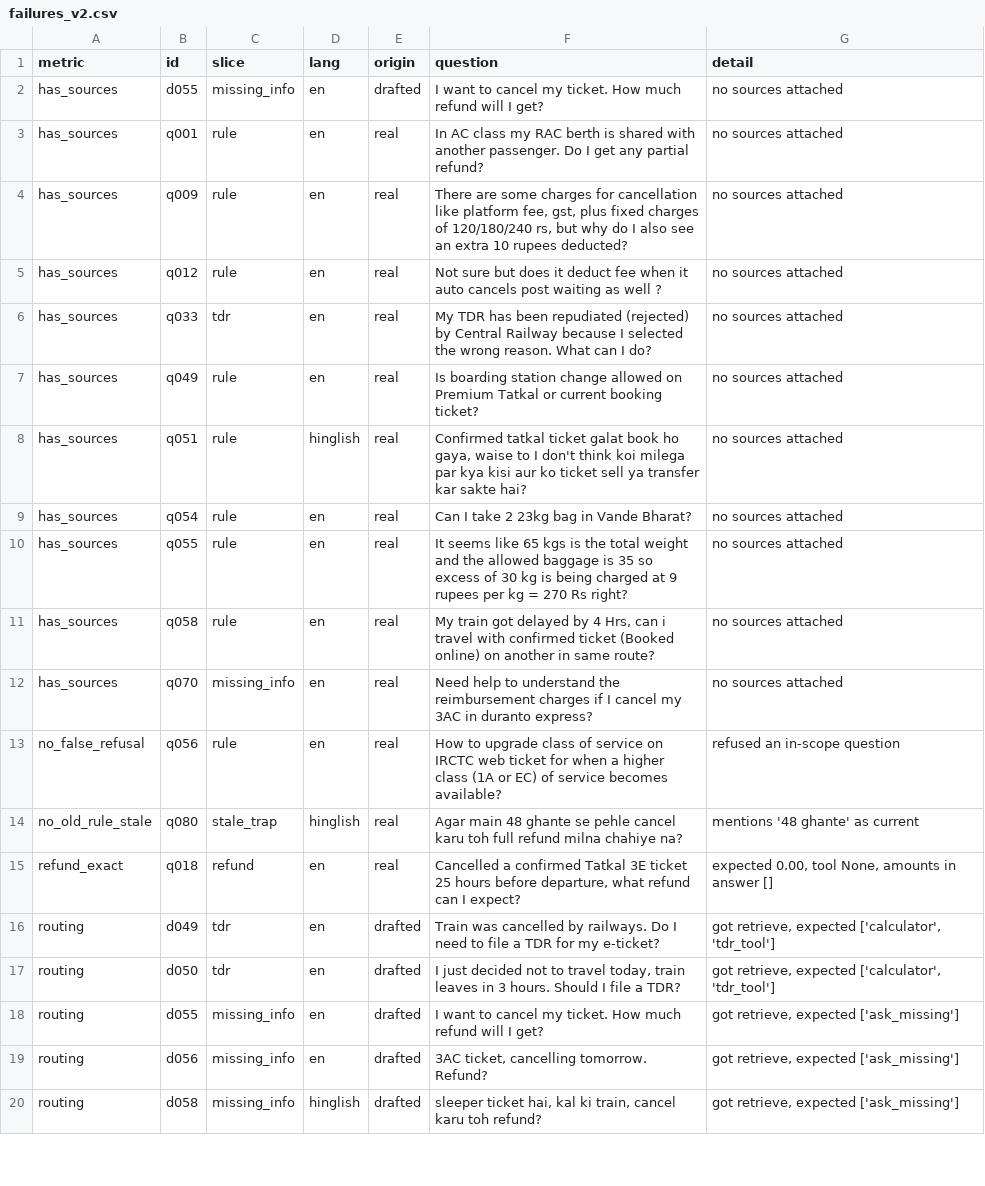
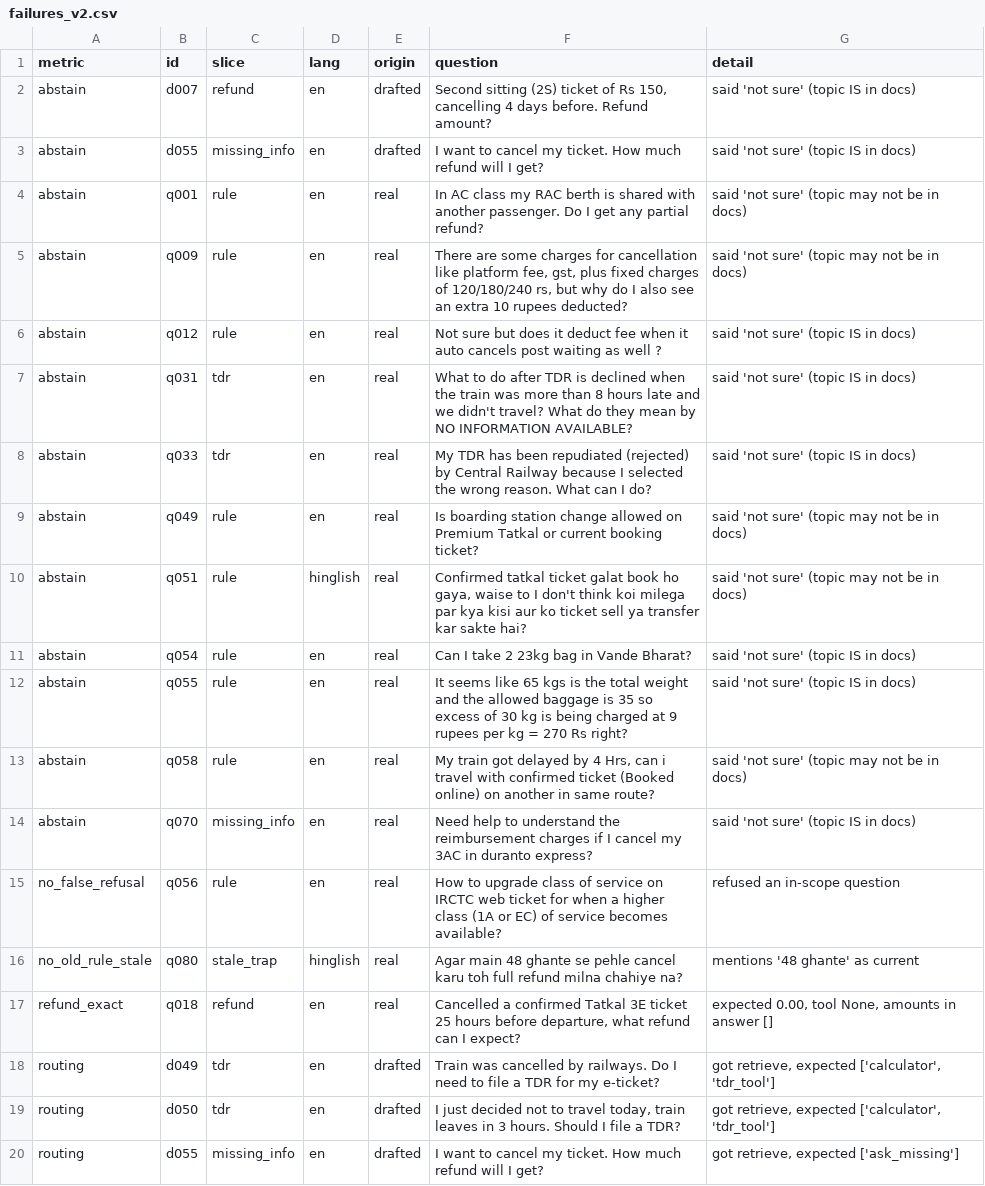
Before and after one commit to Sidified/railsaathi, a CSV file: evals/results/failures_v2.csv, drawn as a sheet; only a part is shown; the shorter side is filled out with more unchanged rows.

Commit message:
v3: correct outdated premises; log self-check problems; abstain metric

```diff
--- a/evals/results/failures_v2.csv
+++ b/evals/results/failures_v2.csv
@@ -1,13 +1,15 @@
 metric,id,slice,lang,origin,question,detail
-has_sources,d055,missing_info,en,drafted,I want to cancel my ticket. How much refund will I get?,no sources attached
-has_sources,q001,rule,en,real,In AC class my RAC berth is shared with another passenger. Do I get any partial refund?,no sources attached
-has_sources,q009,rule,en,real,"There are some charges for cancellation like platform fee, gst, plus fixed charges of 120/180/240 rs, but why do I also see an extra 10 rupees deducted?",no sources attached
-has_sources,q012,rule,en,real,Not sure but does it deduct fee when it auto cancels post waiting as well ?,no sources attached
-has_sources,q033,tdr,en,real,My TDR has been repudiated (rejected) by Central Railway because I selected the wrong reason. What can I do?,no sources attached
-has_sources,q049,rule,en,real,Is boarding station change allowed on Premium Tatkal or current booking ticket?,no sources attached
-has_sources,q051,rule,hinglish,real,"Confirmed tatkal ticket galat book ho gaya, waise to I don't think koi milega par kya kisi aur ko ticket sell ya transfer kar sakte hai?",no sources attached
-has_sources,q054,rule,en,real,Can I take 2 23kg bag in Vande Bharat?,no sources attached
-has_sources,q055,rule,en,real,It seems like 65 kgs is the total weight and the allowed baggage is 35 so excess of 30 kg is being charged at 9 rupees per kg = 270 Rs right?,no sources attached
-has_sources,q058,rule,en,real,"My train got delayed by 4 Hrs, can i travel with confirmed ticket (Booked online) on another in same route?",no sources attached
-has_sources,q070,missing_info,en,real,Need help to understand the reimbursement charges if I cancel my 3AC in duranto express?,no sources attached
+abstain,d007,refund,en,drafted,"Second sitting (2S) ticket of Rs 150, cancelling 4 days before. Refund amount?",said 'not sure' (topic IS in docs)
+abstain,d055,missing_info,en,drafted,I want to cancel my ticket. How much refund will I get?,said 'not sure' (topic IS in docs)
+abstain,q001,rule,en,real,In AC class my RAC berth is shared with another passenger. Do I get any partial refund?,said 'not sure' (topic may not be in docs)
+abstain,q009,rule,en,real,"There are some charges for cancellation like platform fee, gst, plus fixed charges of 120/180/240 rs, but why do I also see an extra 10 rupees deducted?",said 'not sure' (topic may not be in docs)
+abstain,q012,rule,en,real,Not sure but does it deduct fee when it auto cancels post waiting as well ?,said 'not sure' (topic IS in docs)
+abstain,q031,tdr,en,real,What to do after TDR is declined when the train was more than 8 hours late and we didn't travel? What do they mean by NO INFORMATION AVAILABLE?,said 'not sure' (topic IS in docs)
+abstain,q033,tdr,en,real,My TDR has been repudiated (rejected) by Central Railway because I selected the wrong reason. What can I do?,said 'not sure' (topic IS in docs)
+abstain,q049,rule,en,real,Is boarding station change allowed on Premium Tatkal or current booking ticket?,said 'not sure' (topic may not be in docs)
+abstain,q051,rule,hinglish,real,"Confirmed tatkal ticket galat book ho gaya, waise to I don't think koi milega par kya kisi aur ko ticket sell ya transfer kar sakte hai?",said 'not sure' (topic may not be in docs)
+abstain,q054,rule,en,real,Can I take 2 23kg bag in Vande Bharat?,said 'not sure' (topic IS in docs)
+abstain,q055,rule,en,real,It seems like 65 kgs is the total weight and the allowed baggage is 35 so excess of 30 kg is being charged at 9 rupees per kg = 270 Rs right?,said 'not sure' (topic IS in docs)
+abstain,q058,rule,en,real,"My train got delayed by 4 Hrs, can i travel with confirmed ticket (Booked online) on another in same route?",said 'not sure' (topic may not be in docs)
+abstain,q070,missing_info,en,real,Need help to understand the reimbursement charges if I cancel my 3AC in duranto express?,said 'not sure' (topic IS in docs)
 no_false_refusal,q056,rule,en,real,How to upgrade class of service on IRCTC web ticket for when a higher class (1A or EC) of service becomes available?,refused an in-scope question
```
Also changed, not shown: 4 other files.
